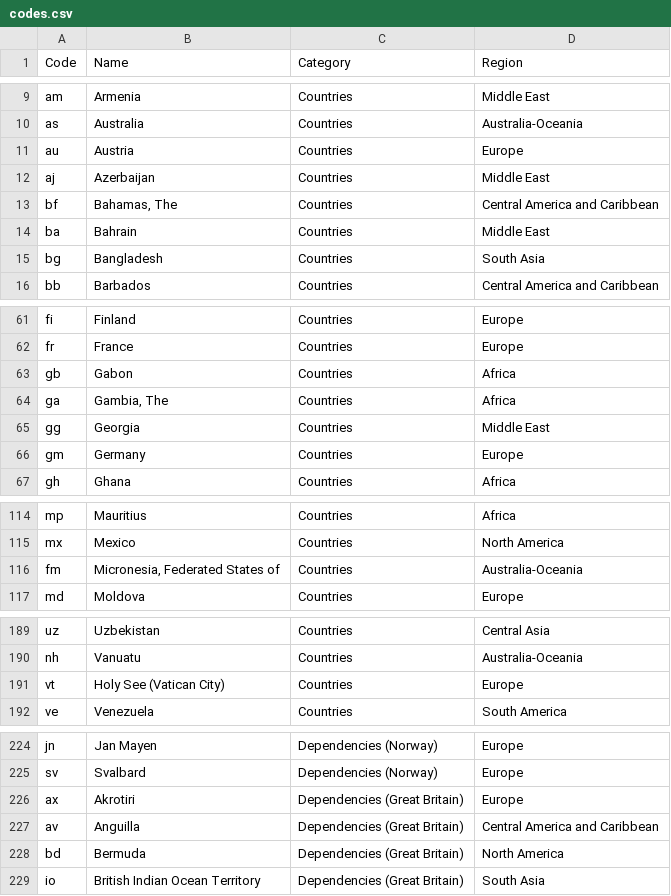
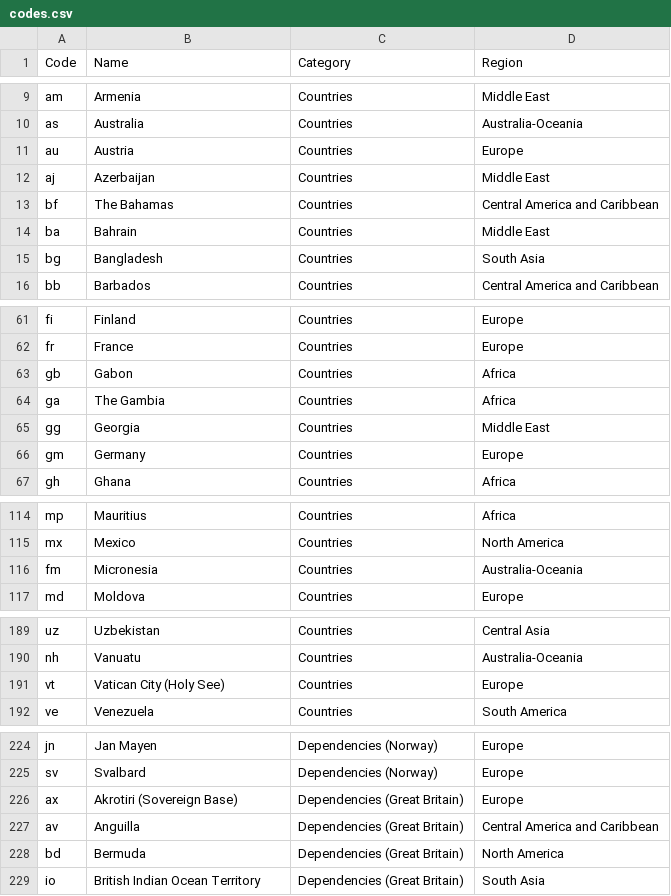
Before and after one commit to factbook/factbook, a CSV file: data/codes.csv, drawn as a sheet; only a part is shown, gaps mark what is left out; the diff covers the shown part only.

```diff
--- a/data/codes.csv
+++ b/data/codes.csv
@@ -12,3 +12,3 @@ au,Austria,Countries,Europe
 aj,Azerbaijan,Countries,Middle East
-bf,"Bahamas, The",Countries,Central America and Caribbean
+bf,The Bahamas,Countries,Central America and Caribbean
 ba,Bahrain,Countries,Middle East
@@ -63,3 +63,3 @@ fr,France,Countries,Europe
 gb,Gabon,Countries,Africa
-ga,"Gambia, The",Countries,Africa
+ga,The Gambia,Countries,Africa
 gg,Georgia,Countries,Middle East
@@ -115,3 +115,3 @@ mp,Mauritius,Countries,Africa
 mx,Mexico,Countries,North America
-fm,"Micronesia, Federated States of",Countries,Australia-Oceania
+fm,Micronesia,Countries,Australia-Oceania
 md,Moldova,Countries,Europe
@@ -190,3 +190,3 @@ uz,Uzbekistan,Countries,Central Asia
 nh,Vanuatu,Countries,Australia-Oceania
-vt,Holy See (Vatican City),Countries,Europe
+vt,Vatican City (Holy See),Countries,Europe
 ve,Venezuela,Countries,South America
@@ -225,3 +225,3 @@ jn,Jan Mayen,Dependencies (Norway),Europe
 sv,Svalbard,Dependencies (Norway),Europe
-ax,Akrotiri,Dependencies (Great Britain),Europe
+ax,Akrotiri (Sovereign Base),Dependencies (Great Britain),Europe
 av,Anguilla,Dependencies (Great Britain),Central America and Caribbean
```
Also changed, not shown: 10 edited cells elsewhere in this file.
